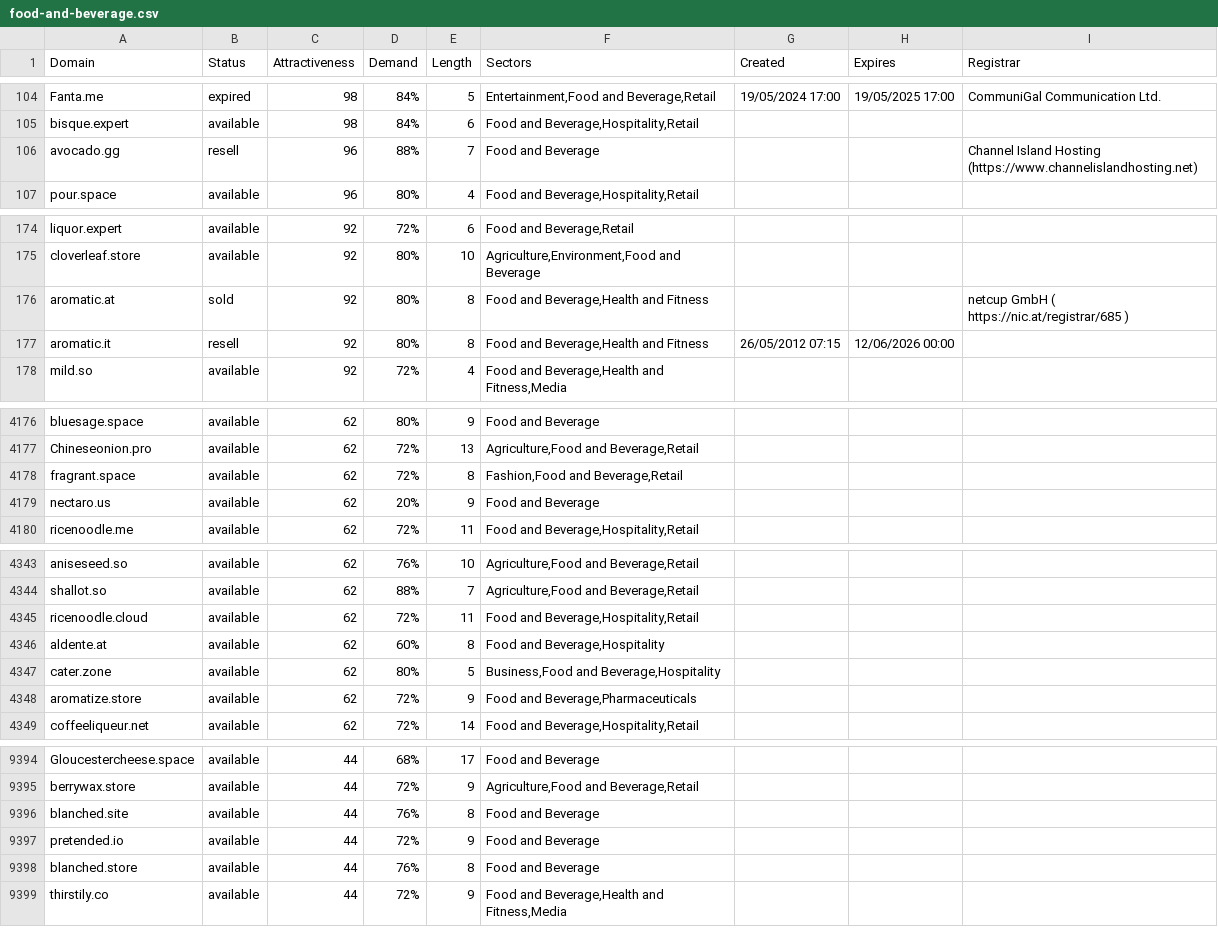
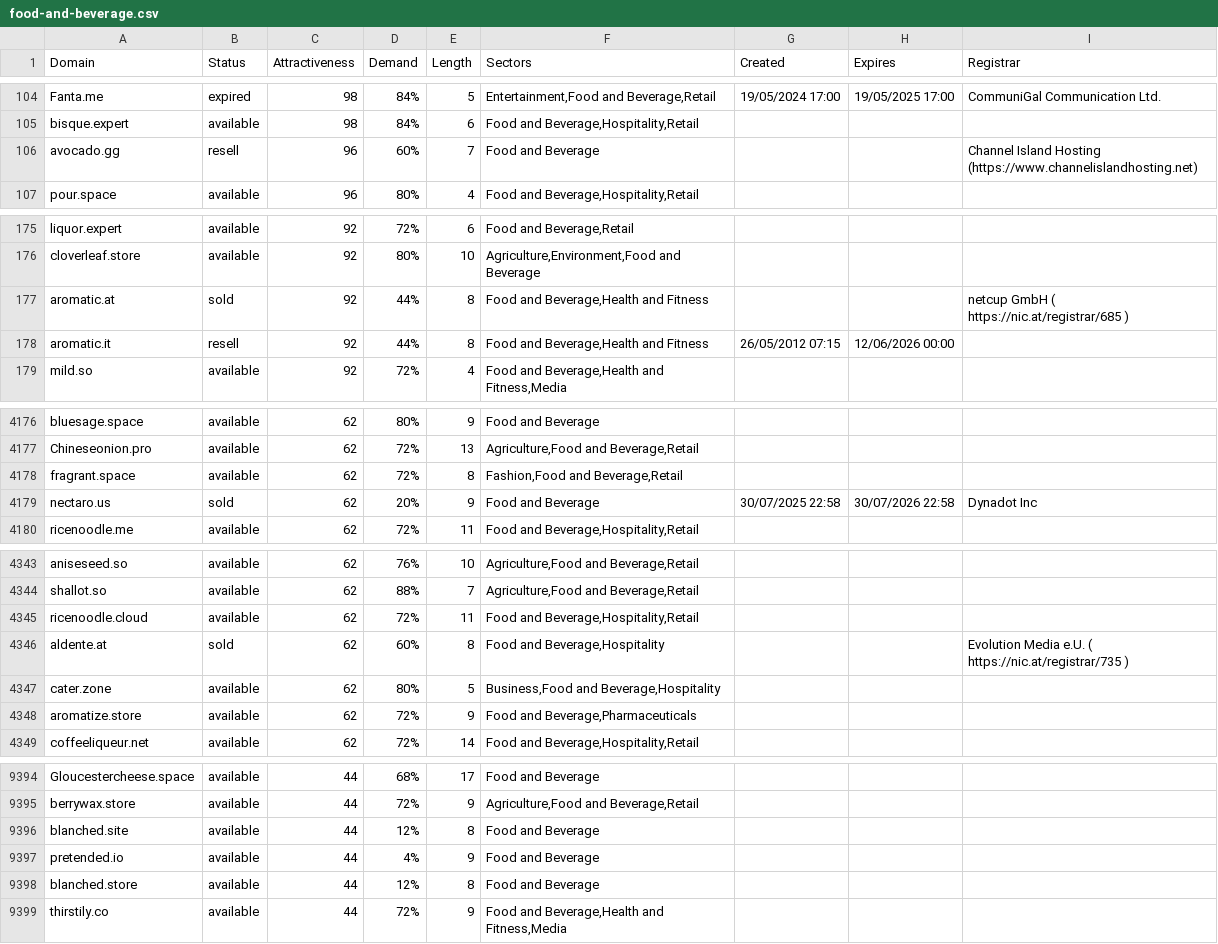
Before and after one commit to UniqueDomains/food-and-beverage-oneword-domains, a CSV file: food-and-beverage.csv, drawn as a sheet; only a part is shown, gaps mark what is left out; the diff covers the shown part only.

```diff
--- a/food-and-beverage.csv
+++ b/food-and-beverage.csv
@@ -105,3 +105,3 @@ Fanta.me,expired,98,84%,5,"Entertainment,Food and Beverage,Retail",19/05/2024 17
 bisque.expert,available,98,84%,6,"Food and Beverage,Hospitality,Retail",,,
-avocado.gg,resell,96,88%,7,Food and Beverage,,,Channel Island Hosting (https://www.channelislandhosting.net)
+avocado.gg,resell,96,60%,7,Food and Beverage,,,Channel Island Hosting (https://www.channelislandhosting.net)
 pour.space,available,96,80%,4,"Food and Beverage,Hospitality,Retail",,,
@@ -175,4 +176,4 @@ liquor.expert,available,92,72%,6,"Food and Beverage,Retail",,,
 cloverleaf.store,available,92,80%,10,"Agriculture,Environment,Food and Beverage",,,
-aromatic.at,sold,92,80%,8,"Food and Beverage,Health and Fitness",,,netcup GmbH ( https://nic.at/registrar/685 )
-aromatic.it,resell,92,80%,8,"Food and Beverage,Health and Fitness",26/05/2012 07:15,12/06/2026 00:00,
+aromatic.at,sold,92,44%,8,"Food and Beverage,Health and Fitness",,,netcup GmbH ( https://nic.at/registrar/685 )
+aromatic.it,resell,92,44%,8,"Food and Beverage,Health and Fitness",26/05/2012 07:15,12/06/2026 00:00,
 mild.so,available,92,72%,4,"Food and Beverage,Health and Fitness,Media",,,
@@ -4178,3 +4178,3 @@ Chineseonion.pro,available,62,72%,13,"Agriculture,Food and Beverage,Retail",,,
 fragrant.space,available,62,72%,8,"Fashion,Food and Beverage,Retail",,,
-nectaro.us,available,62,20%,9,Food and Beverage,,,
+nectaro.us,sold,62,20%,9,Food and Beverage,30/07/2025 22:58,30/07/2026 22:58,Dynadot Inc
 ricenoodle.me,available,62,72%,11,"Food and Beverage,Hospitality,Retail",,,
@@ -4345,3 +4345,3 @@ shallot.so,available,62,88%,7,"Agriculture,Food and Beverage,Retail",,,
 ricenoodle.cloud,available,62,72%,11,"Food and Beverage,Hospitality,Retail",,,
-aldente.at,available,62,60%,8,"Food and Beverage,Hospitality",,,
+aldente.at,sold,62,60%,8,"Food and Beverage,Hospitality",,,Evolution Media e.U. ( https://nic.at/registrar/735 )
 cater.zone,available,62,80%,5,"Business,Food and Beverage,Hospitality",,,
@@ -9395,5 +9395,5 @@ Gloucestercheese.space,available,44,68%,17,Food and Beverage,,,
 berrywax.store,available,44,72%,9,"Agriculture,Food and Beverage,Retail",,,
-blanched.site,available,44,76%,8,Food and Beverage,,,
-pretended.io,available,44,72%,9,Food and Beverage,,,
-blanched.store,available,44,76%,8,Food and Beverage,,,
+blanched.site,available,44,12%,8,Food and Beverage,,,
+pretended.io,available,44,4%,9,Food and Beverage,,,
+blanched.store,available,44,12%,8,Food and Beverage,,,
 thirstily.co,available,44,72%,9,"Food and Beverage,Health and Fitness,Media",,,
```
Also changed, not shown: 5 added rows, 5 removed rows and 38 edited cells elsewhere in this file, 2 other files.
